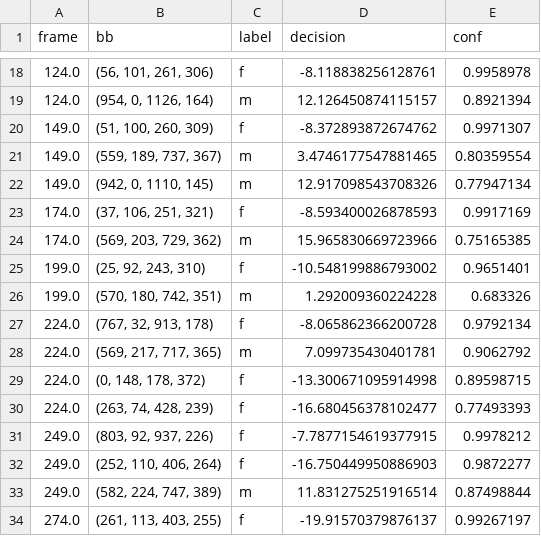
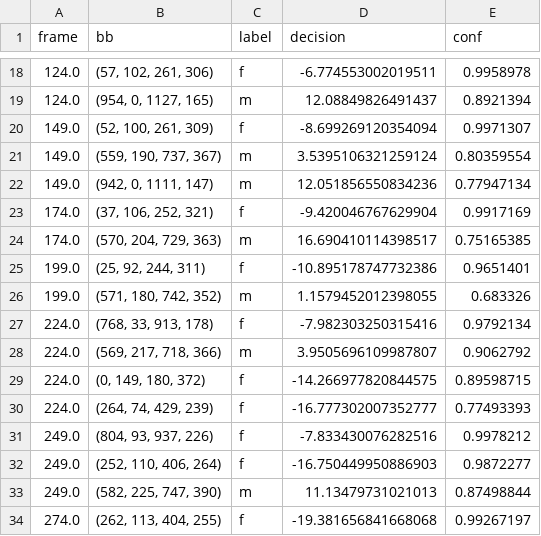
Before and after one commit to ina-foss/inaFaceAnalyzer, a CSV file: media/pexels-artem-podrez-5725953-notrack-1dectpersec.csv, drawn as a sheet; only a part is shown, gaps mark what is left out; the diff covers the shown part only.

```diff
--- a/media/pexels-artem-podrez-5725953-notrack-1dectpersec.csv
+++ b/media/pexels-artem-podrez-5725953-notrack-1dectpersec.csv
@@ -18,17 +18,17 @@ frame,bb,label,decision,conf
-124.0,"(56, 101, 261, 306)",f,-8.118838256128761,0.9958978
-124.0,"(954, 0, 1126, 164)",m,12.126450874115157,0.8921394
-149.0,"(51, 100, 260, 309)",f,-8.372893872674762,0.9971307
-149.0,"(559, 189, 737, 367)",m,3.4746177547881465,0.80359554
-149.0,"(942, 0, 1110, 145)",m,12.917098543708326,0.77947134
-174.0,"(37, 106, 251, 321)",f,-8.593400026878593,0.9917169
-174.0,"(569, 203, 729, 362)",m,15.965830669723966,0.75165385
-199.0,"(25, 92, 243, 310)",f,-10.548199886793002,0.9651401
-199.0,"(570, 180, 742, 351)",m,1.292009360224228,0.683326
-224.0,"(767, 32, 913, 178)",f,-8.065862366200728,0.9792134
-224.0,"(569, 217, 717, 365)",m,7.099735430401781,0.9062792
-224.0,"(0, 148, 178, 372)",f,-13.300671095914998,0.89598715
-224.0,"(263, 74, 428, 239)",f,-16.680456378102477,0.77493393
-249.0,"(803, 92, 937, 226)",f,-7.7877154619377915,0.9978212
+124.0,"(57, 102, 261, 306)",f,-6.774553002019511,0.9958978
+124.0,"(954, 0, 1127, 165)",m,12.08849826491437,0.8921394
+149.0,"(52, 100, 261, 309)",f,-8.699269120354094,0.9971307
+149.0,"(559, 190, 737, 367)",m,3.5395106321259124,0.80359554
+149.0,"(942, 0, 1111, 147)",m,12.051856550834236,0.77947134
+174.0,"(37, 106, 252, 321)",f,-9.420046767629904,0.9917169
+174.0,"(570, 204, 729, 363)",m,16.690410114398517,0.75165385
+199.0,"(25, 92, 244, 311)",f,-10.895178747732386,0.9651401
+199.0,"(571, 180, 742, 352)",m,1.1579452012398055,0.683326
+224.0,"(768, 33, 913, 178)",f,-7.982303250315416,0.9792134
+224.0,"(569, 217, 718, 366)",m,3.9505696109987807,0.9062792
+224.0,"(0, 149, 180, 372)",f,-14.266977820844575,0.89598715
+224.0,"(264, 74, 429, 239)",f,-16.777302007352777,0.77493393
+249.0,"(804, 93, 937, 226)",f,-7.833430076282516,0.9978212
 249.0,"(252, 110, 406, 264)",f,-16.750449950886903,0.9872277
-249.0,"(582, 224, 747, 389)",m,11.831275251916514,0.87498844
-274.0,"(261, 113, 403, 255)",f,-19.91570379876137,0.99267197
+249.0,"(582, 225, 747, 390)",m,11.13479731021013,0.87498844
+274.0,"(262, 113, 404, 255)",f,-19.381656841668068,0.99267197
```
Also changed, not shown: 54 edited cells elsewhere in this file, 4 other files.
